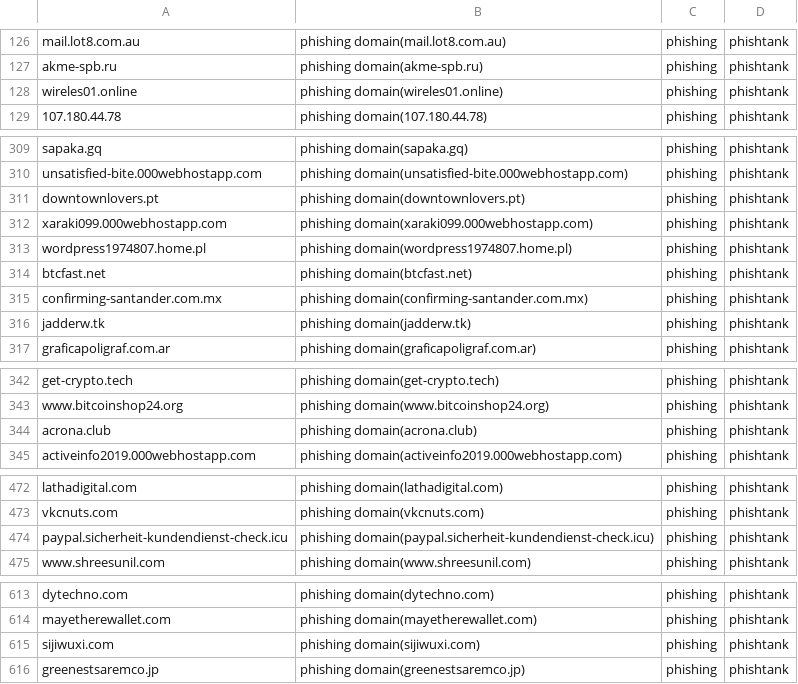
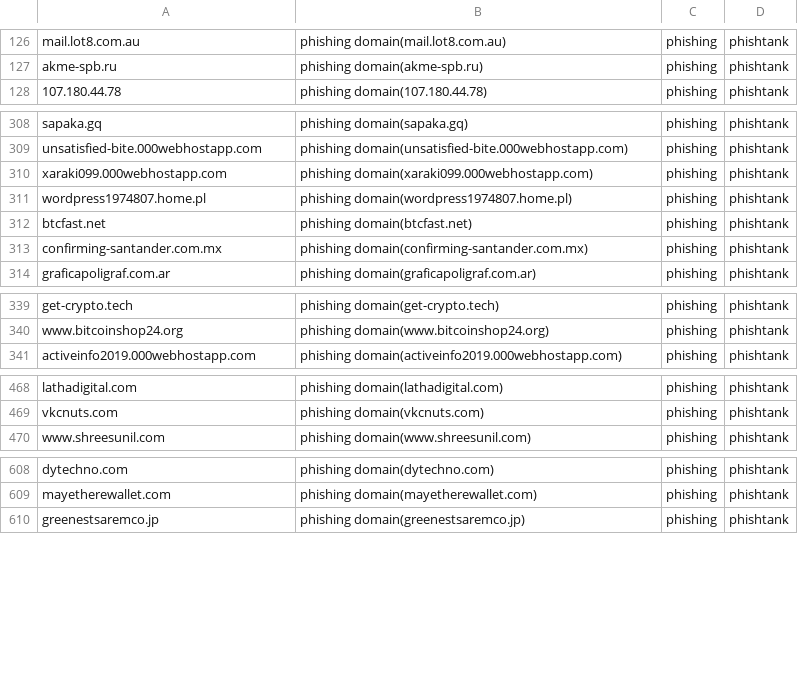
Before and after one commit to sinjukukawataro/20180511, a CSV file: phishing-domains.csv, drawn as a sheet; only a part is shown, gaps mark what is left out; the diff covers the shown part only.

Commit message:
update_20190728_210259

```diff
--- a/phishing-domains.csv
+++ b/phishing-domains.csv
@@ -127,3 +127,2 @@ mail.lot8.com.au,phishing domain(mail.lot8.com.au),phishing,phishtank
 akme-spb.ru,phishing domain(akme-spb.ru),phishing,phishtank
-wireles01.online,phishing domain(wireles01.online),phishing,phishtank
 107.180.44.78,phishing domain(107.180.44.78),phishing,phishtank
@@ -310,3 +309,2 @@ sapaka.gq,phishing domain(sapaka.gq),phishing,phishtank
 unsatisfied-bite.000webhostapp.com,phishing domain(unsatisfied-bite.000webhostapp.com),phishing,phishtank
-downtownlovers.pt,phishing domain(downtownlovers.pt),phishing,phishtank
 xaraki099.000webhostapp.com,phishing domain(xaraki099.000webhostapp.com),phishing,phishtank
@@ -315,3 +313,2 @@ btcfast.net,phishing domain(btcfast.net),phishing,phishtank
 confirming-santander.com.mx,phishing domain(confirming-santander.com.mx),phishing,phishtank
-jadderw.tk,phishing domain(jadderw.tk),phishing,phishtank
 graficapoligraf.com.ar,phishing domain(graficapoligraf.com.ar),phishing,phishtank
@@ -343,3 +340,2 @@ get-crypto.tech,phishing domain(get-crypto.tech),phishing,phishtank
 www.bitcoinshop24.org,phishing domain(www.bitcoinshop24.org),phishing,phishtank
-acrona.club,phishing domain(acrona.club),phishing,phishtank
 activeinfo2019.000webhostapp.com,phishing domain(activeinfo2019.000webhostapp.com),phishing,phishtank
@@ -473,3 +469,2 @@ lathadigital.com,phishing domain(lathadigital.com),phishing,phishtank
 vkcnuts.com,phishing domain(vkcnuts.com),phishing,phishtank
-paypal.sicherheit-kundendienst-check.icu,phishing domain(paypal.sicherheit-kundendienst-check.icu),phishing,phishtank
 www.shreesunil.com,phishing domain(www.shreesunil.com),phishing,phishtank
@@ -614,3 +609,2 @@ dytechno.com,phishing domain(dytechno.com),phishing,phishtank
 mayetherewallet.com,phishing domain(mayetherewallet.com),phishing,phishtank
-sijiwuxi.com,phishing domain(sijiwuxi.com),phishing,phishtank
 greenestsaremco.jp,phishing domain(greenestsaremco.jp),phishing,phishtank
```
Also changed, not shown: 2 added rows, 5 removed rows and 2 moved rows elsewhere in this file.
